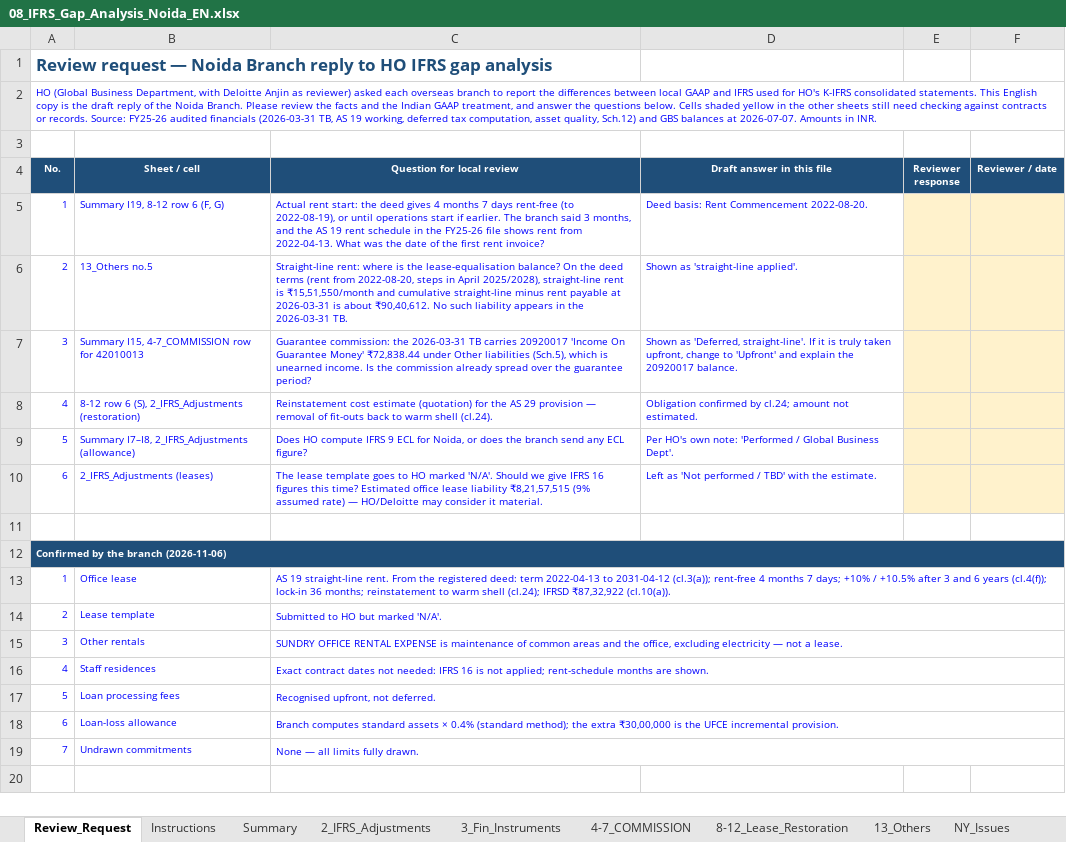
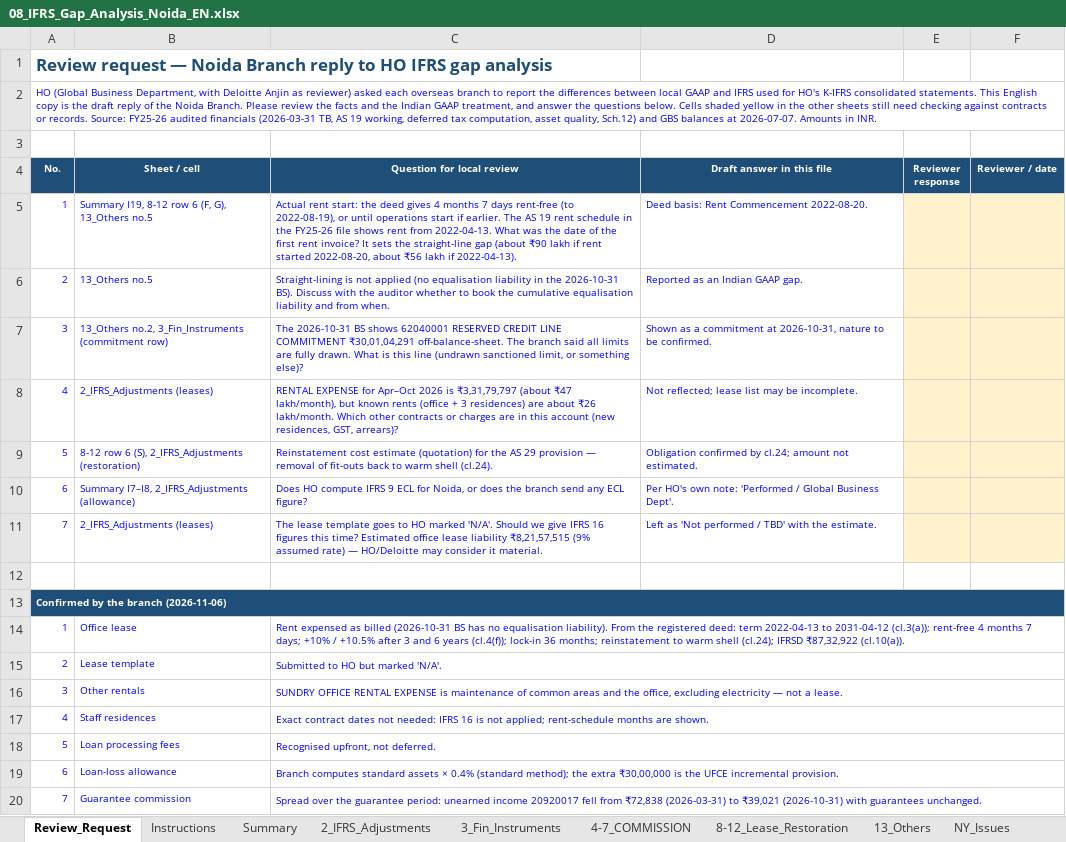
Before and after one commit to bellrubytiger-eng/Tradefinance, an Excel workbook: docs/08_IFRS_Gap_Analysis_Noida_EN.xlsx, sheet Review_Request, drawn as a sheet; values as stored, in another font and other column widths than the file's, no borders; removed rows and columns are numbered as before the commit, all else as after; the diff names each change by its address in the sheet, - before the commit and + after, or states it on an @@ line.

```diff
--- a/docs/08_IFRS_Gap_Analysis_Noida_EN.xlsx (sheet Review_Request)
+++ b/docs/08_IFRS_Gap_Analysis_Noida_EN.xlsx (sheet Review_Request)
-B5 (Sheet / cell): Summary I19, 8-12 row 6 (F, G)
+B5 (Sheet / cell): Summary I19, 8-12 row 6 (F, G), 13_Others no.5
-C5 (Question for local review): …earlier. The branch said 3 months, and the AS 19 rent schedule in the FY25-26 file shows rent from 2022-04-13. What was the date of the first rent invoice?
+C5 (Question for local review): …earlier. The AS 19 rent schedule in the FY25-26 file shows rent from 2022-04-13. What was the date of the first rent invoice? It sets the straight-line gap (about ₹90 lakh if rent started 2022-08-20, about ₹56 lakh if 2022-04-13).
-C6 (Question for local review): Straight-line rent: where is the lease-equalisation balance? On the deed terms (rent from 2022-08-20, steps in April 2025/2028), straight-line rent is ₹15,51,550/month and cumulative straight-line minus rent payable at 2026-03-31 is about ₹90,40,612. No such liability appears in the 2026-03-31 TB.
+C6 (Question for local review): Straight-lining is not applied (no equalisation liability in the 2026-10-31 BS). Discuss with the auditor whether to book the cumulative equalisation liability and from when.
-D6 (Draft answer in this file): Shown as 'straight-line applied'.
+D6 (Draft answer in this file): Reported as an Indian GAAP gap.
-row 7: 3 | Summary I15, 4-7_COMMISSION row for 42010013 | Guarantee commission: the 2026-03-31 TB carries 20920017 'Income On Guarantee Money' ₹72,838.44 under Other liabilities (Sch.5), which is unearned income. Is the commission already spread over the guarantee period? | Shown as 'Deferred, straight-line'. If it is truly taken upfront, change to 'Upfront' and explain the 20920017 balance.
+row 7: 3 | 13_Others no.2, 3_Fin_Instruments (commitment row) | The 2026-10-31 BS shows 62040001 RESERVED CREDIT LINE COMMITMENT ₹30,01,04,291 off-balance-sheet. The branch said all limits are fully drawn. What is this line (undrawn sanctioned limit, or something else)? | Shown as a commitment at 2026-10-31, nature to be confirmed.
+row 8: 4 | 2_IFRS_Adjustments (leases) | RENTAL EXPENSE for Apr–Oct 2026 is ₹3,31,79,797 (about ₹47 lakh/month), but known rents (office + 3 residences) are about ₹26 lakh/month. Which other contracts or charges are in this account (new residences, GST, arrears)? | Not reflected; lease list may be incomplete.
-A9 (No.): 4
+A9 (No.): 5
-A10 (No.): 5
+A10 (No.): 6
-A11 (No.): 6
+A11 (No.): 7
-C14 (Question for local review): AS 19 straight-line rent. From the…
+C14 (Question for local review): Rent expensed as billed (2026-10-31 BS has no equalisation liability). From the…
-row 19: 7 | Undrawn commitments | None — all limits fully drawn.
+row 20: 7 | Guarantee commission | Spread over the guarantee period: unearned income 20920017 fell from ₹72,838 (2026-03-31) to ₹39,021 (2026-10-31) with guarantees unchanged.
```
Also changed, not shown: sheet 3_Fin_Instruments, sheet 13_Others, sheet Summary, sheet 4-7_COMMISSION, sheet 2_IFRS_Adjustments, sheet 8-12_Lease_Restoration, docs/08_IFRS_갭분석_노이다지점.xlsx, 2 other files.
